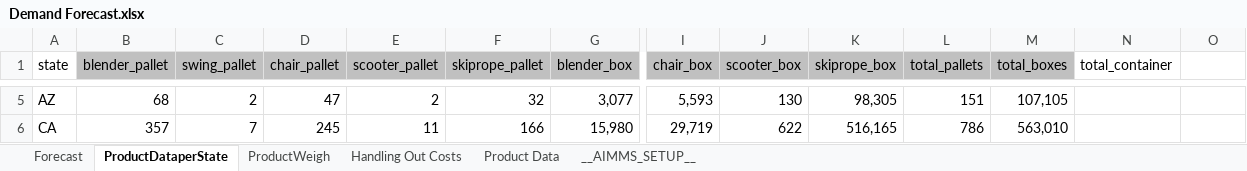
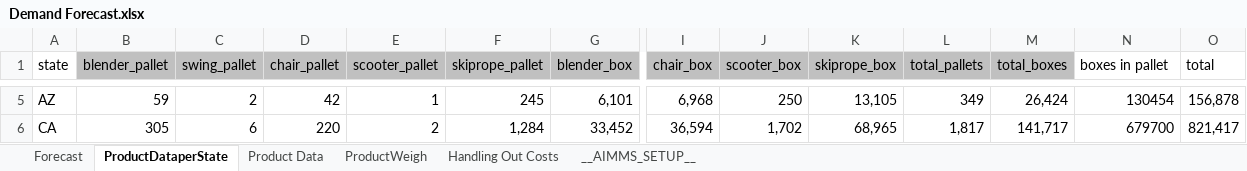
Before and after one commit to moniquechandra/OR8, an Excel workbook: Demand Forecast.xlsx, sheet ProductDataperState, drawn as a sheet; only a part is shown, gaps mark what is left out; values as stored, in another font and other column widths than the file's, no borders; the diff covers the shown part only; the diff names each change by its address in the sheet, - before the commit and + after, or states it on an @@ line.

```diff
--- a/Demand Forecast.xlsx (sheet ProductDataperState)
+++ b/Demand Forecast.xlsx (sheet ProductDataperState)
@@ sheet tab order changed: Forecast | ProductDataperState | Product Data | ProductWeigh | Handling Out Costs | __AIMMS_SETUP__ @@
-N1: total_container
+N1: boxes in pallet
-O1: (empty)
+O1: total
-B5 (blender_pallet): 68
+B5 (blender_pallet): 59
-D5 (chair_pallet): 47
+D5 (chair_pallet): 42
-E5 (scooter_pallet): 2
+E5 (scooter_pallet): 1
-F5 (skiprope_pallet): 32
+F5 (skiprope_pallet): 245
-G5 (blender_box): 3,077
+G5 (blender_box): 6,101
-I5 (chair_box): 5,593
+I5 (chair_box): 6,968
-J5 (scooter_box): 130
+J5 (scooter_box): 250
-K5 (skiprope_box): 98,305
+K5 (skiprope_box): 13,105
-L5 (total_pallets): 151
+L5 (total_pallets): 349
-M5 (total_boxes): 107,105
+M5 (total_boxes): 26,424
-N5 (boxes in pallet): (empty)
+N5 (boxes in pallet): 130454
-O5 (total): (empty)
+O5 (total): 156,878
-B6 (blender_pallet): 357
+B6 (blender_pallet): 305
-C6 (swing_pallet): 7
+C6 (swing_pallet): 6
-D6 (chair_pallet): 245
+D6 (chair_pallet): 220
-E6 (scooter_pallet): 11
+E6 (scooter_pallet): 2
-F6 (skiprope_pallet): 166
+F6 (skiprope_pallet): 1,284
-G6 (blender_box): 15,980
+G6 (blender_box): 33,452
-I6 (chair_box): 29,719
+I6 (chair_box): 36,594
-J6 (scooter_box): 622
+J6 (scooter_box): 1,702
-K6 (skiprope_box): 516,165
+K6 (skiprope_box): 68,965
-L6 (total_pallets): 786
+L6 (total_pallets): 1,817
-M6 (total_boxes): 563,010
+M6 (total_boxes): 141,717
-N6 (boxes in pallet): (empty)
+N6 (boxes in pallet): 679700
-O6 (total): (empty)
+O6 (total): 821,417
```
Also changed, not shown: 1 added row, 1 removed row, 539 edited cells and cell formats elsewhere in this sheet, sheet Forecast, sheet ProductWeigh, sheet Product Data, formulas that keep their value, Product Data per State.xlsx, Product Master Data.xlsx, 7 other files.
